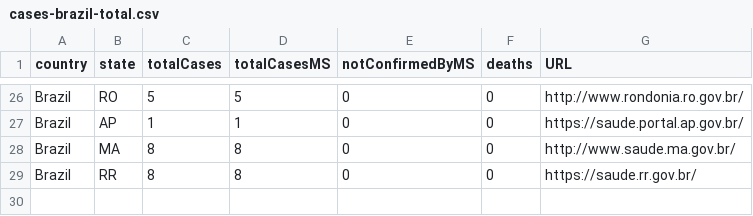
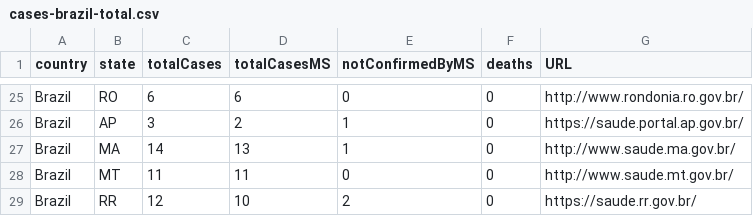
Before and after one commit to israelitalo/Coronavirus_Bootstrap4, a CSV file: csv/cases-brazil-total.csv, drawn as a sheet; only a part is shown, gaps mark what is left out; addresses are those after the commit; the diff covers the shown part only; the diff names each change by its address in the sheet, - before the commit and + after, or states it on an @@ line.

```diff
--- a/csv/cases-brazil-total.csv
+++ b/csv/cases-brazil-total.csv
-C25 (totalCases): 5
+C25 (totalCases): 6
-D25 (totalCasesMS): 5
+D25 (totalCasesMS): 6
-C26 (totalCases): 1
+C26 (totalCases): 3
-D26 (totalCasesMS): 1
+D26 (totalCasesMS): 2
-E26:E27 (notConfirmedByMS): 0
+E26:E27 (notConfirmedByMS): 1
-C27 (totalCases): 8
+C27 (totalCases): 14
-D27 (totalCasesMS): 8
+D27 (totalCasesMS): 13
+row 28: Brazil | MT | 11 | 11 | 0 | 0 | http://www.saude.mt.gov.br/
-C29 (totalCases): 8
+C29 (totalCases): 12
-D29 (totalCasesMS): 8
+D29 (totalCasesMS): 10
-E29 (notConfirmedByMS): 0
+E29 (notConfirmedByMS): 2
```
Also changed, not shown: 1 removed row and 60 edited cells elsewhere in this file, 2 other files.
